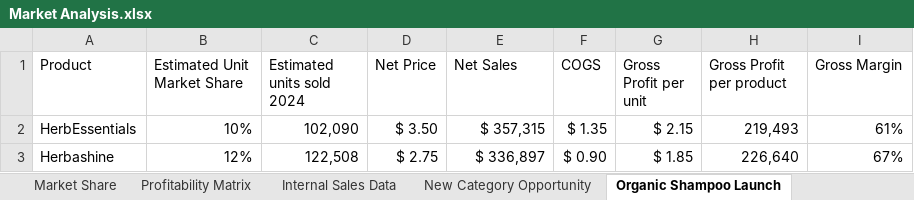
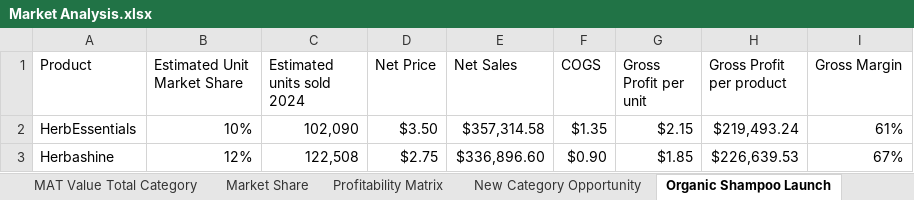
Before and after one commit to sofygha/Market-Analysis, an Excel workbook: Market Analysis.xlsx, sheet Organic Shampoo Launch, drawn as a sheet; values as stored, in another font and other column widths than the file's, no borders; table styles not drawn; the diff names each change by its address in the sheet, - before the commit and + after, or states it on an @@ line.

```diff
--- a/Market Analysis.xlsx (sheet Organic Shampoo Launch)
+++ b/Market Analysis.xlsx (sheet Organic Shampoo Launch)
-D2 (Net Price): $ 3.50
+D2 (Net Price): $3.50
-E2 (Net Sales): $ 357,315
+E2 (Net Sales): $357,314.58
-F2 (COGS): $ 1.35
+F2 (COGS): $1.35
-G2 (Gross Profit per unit): $ 2.15
+G2 (Gross Profit per unit): $2.15
-H2 (Gross Profit per product): 219,493
+H2 (Gross Profit per product): $219,493.24
-D3 (Net Price): $ 2.75
+D3 (Net Price): $2.75
-E3 (Net Sales): $ 336,897
+E3 (Net Sales): $336,896.60
-F3 (COGS): $ 0.90
+F3 (COGS): $0.90
-G3 (Gross Profit per unit): $ 1.85
+G3 (Gross Profit per unit): $1.85
-H3 (Gross Profit per product): 226,640
+H3 (Gross Profit per product): $226,639.53
```
Also changed, not shown: sheet 50ml Shampoo 2024, sheet Internal Sales Data, sheet Waterfall, sheet Profitability Matrix, sheet Promotion Graph, sheet Promotion Analysis, 4 more sheets, other sheet tabs, formulas that keep their value, charts or pictures.
